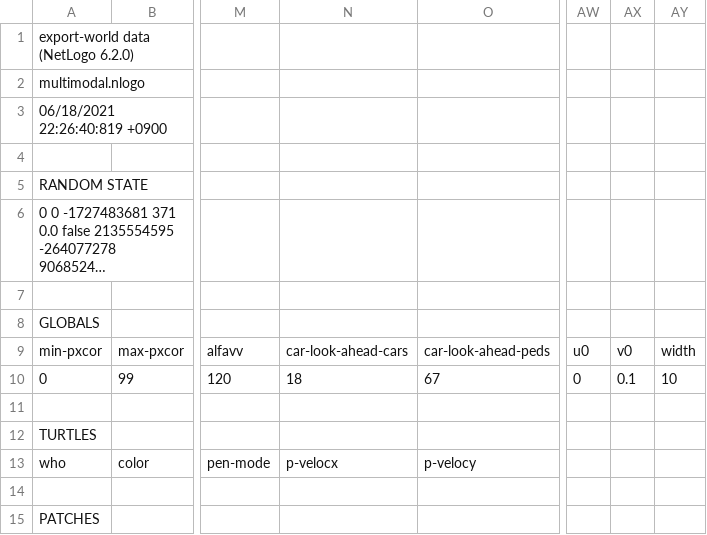
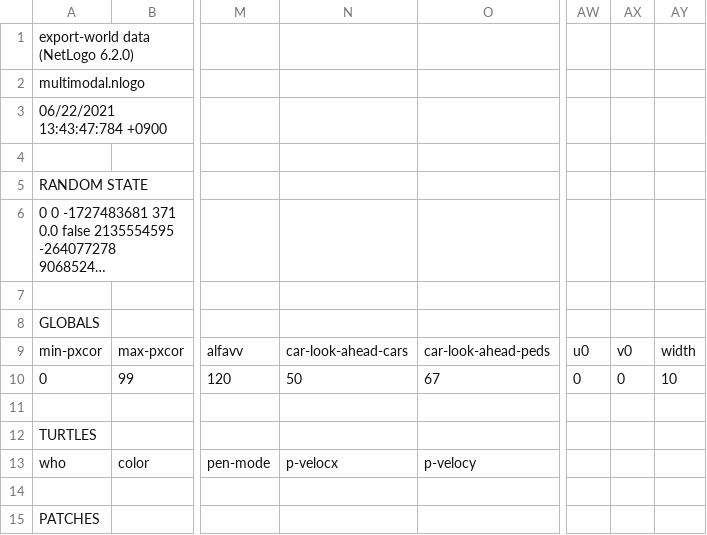
Before and after one commit to erick2307/multimodal-evac, a CSV file: netlogo/log-world.csv, drawn as a sheet; only a part is shown, gaps mark what is left out; long unchanged cells end in …; the diff names each change by its address in the sheet, - before the commit and + after, or states it on an @@ line.

```diff
--- a/netlogo/log-world.csv
+++ b/netlogo/log-world.csv
-A3: 06/18/2021 22:26:40:819 +0900
+A3: 06/22/2021 13:43:47:784 +0900
-N10: 18
+N10: 50
-AX10: 0.1
+AX10: 0
```
Also changed, not shown: 2 other files.
